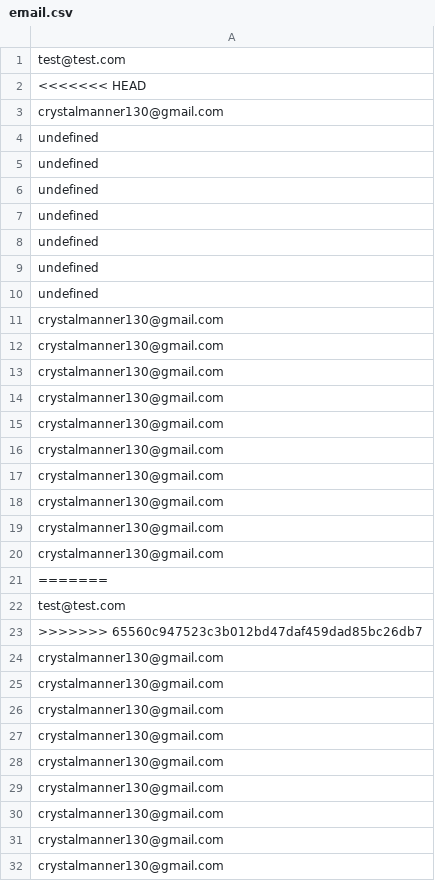
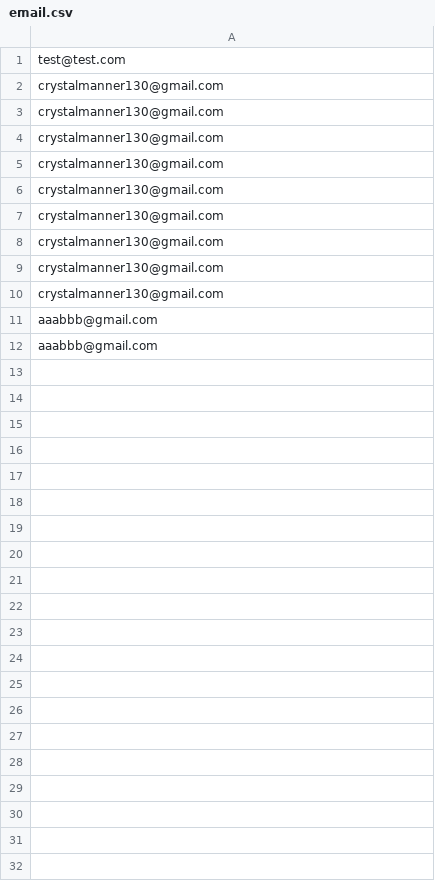
Before and after one commit to crystalmanner/InspiredCompanies, a CSV file: app/data/email.csv, drawn as a sheet.

```diff
--- a/app/data/email.csv
+++ b/app/data/email.csv
@@ -1,11 +1,2 @@
 test@test.com
-<<<<<<< HEAD
-crystalmanner130@gmail.com
-undefined
-undefined
-undefined
-undefined
-undefined
-undefined
-undefined
 crystalmanner130@gmail.com
@@ -19,14 +10,3 @@ crystalmanner130@gmail.com
 crystalmanner130@gmail.com
-crystalmanner130@gmail.com
-=======
-test@test.com
->>>>>>> 65560c947523c3b012bd47daf459dad85bc26db7
-crystalmanner130@gmail.com
-crystalmanner130@gmail.com
-crystalmanner130@gmail.com
-crystalmanner130@gmail.com
-crystalmanner130@gmail.com
-crystalmanner130@gmail.com
-crystalmanner130@gmail.com
-crystalmanner130@gmail.com
-crystalmanner130@gmail.com
+aaabbb@gmail.com
+aaabbb@gmail.com
```
Also changed, not shown: 1 other file.
